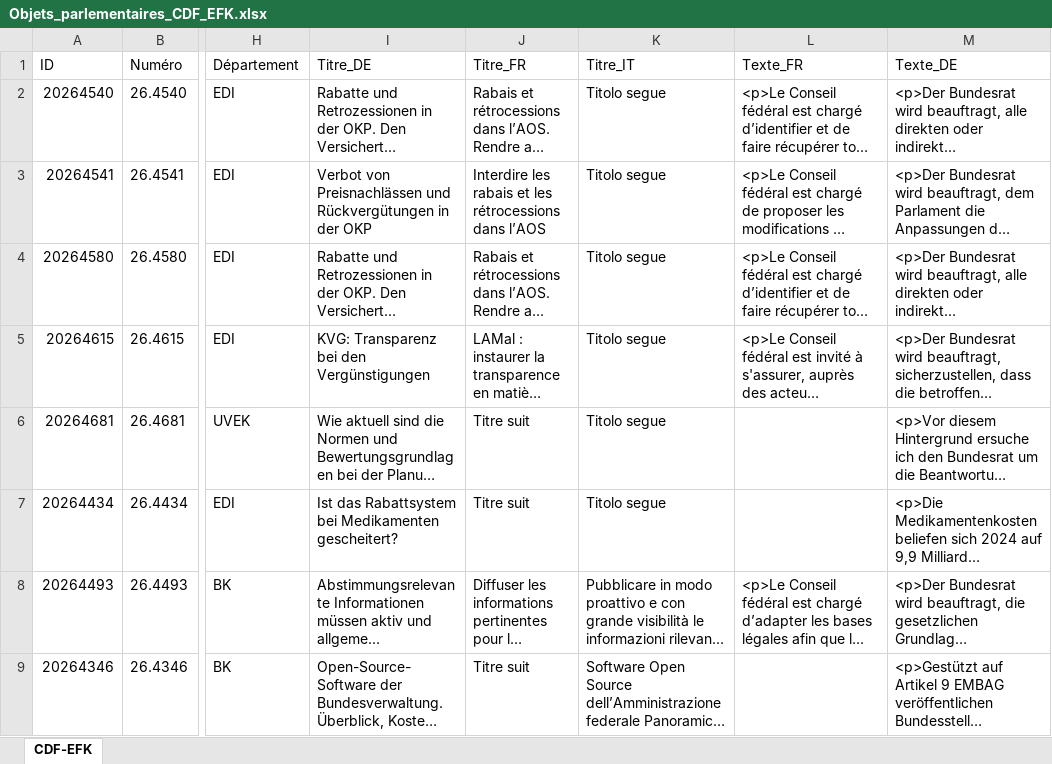
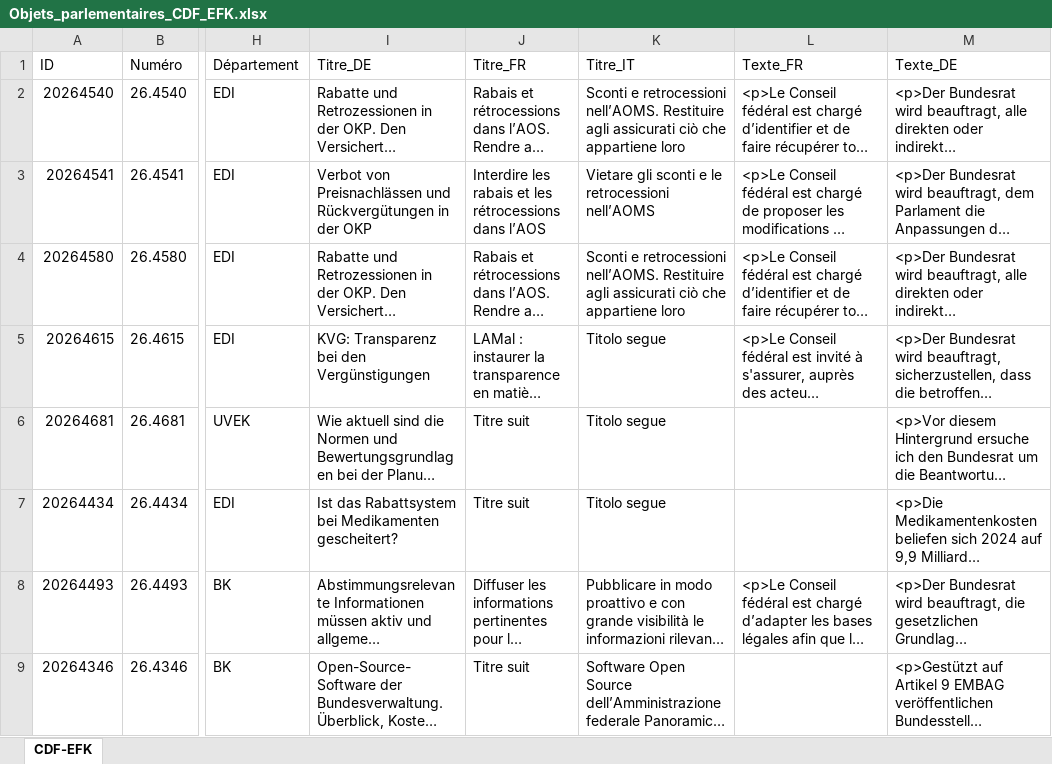
Before and after one commit to EFK-CDF-SFAO/Parlement, an Excel workbook: Objets_parlementaires_CDF_EFK.xlsx, sheet CDF-EFK, drawn as a sheet; only a part is shown, gaps mark what is left out; long unchanged cells end in …; values as stored, in another font and other column widths than the file's, no borders; table styles not drawn; the diff names each change by its address in the sheet, - before the commit and + after, or states it on an @@ line.

```diff
--- a/Objets_parlementaires_CDF_EFK.xlsx (sheet CDF-EFK)
+++ b/Objets_parlementaires_CDF_EFK.xlsx (sheet CDF-EFK)
-K2 (Titre_IT): Titolo segue
+K2 (Titre_IT): Sconti e retrocessioni nell’AOMS. Restituire agli assicurati ciò che appartiene loro
-K3 (Titre_IT): Titolo segue
+K3 (Titre_IT): Vietare gli sconti e le retrocessioni nell’AOMS
-K4 (Titre_IT): Titolo segue
+K4 (Titre_IT): Sconti e retrocessioni nell’AOMS. Restituire agli assicurati ciò che appartiene loro
```
Also changed, not shown: 1 other file.
